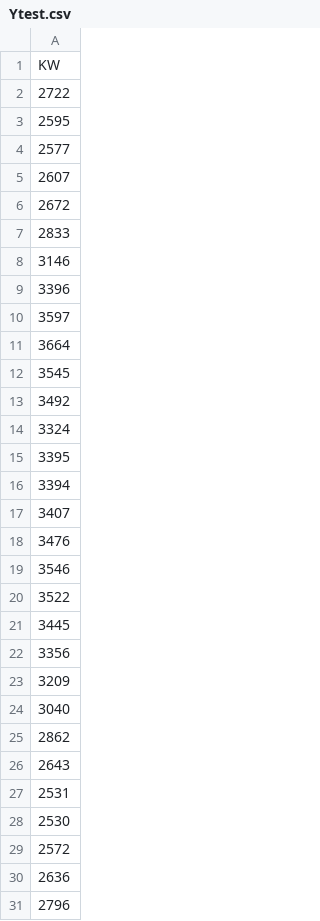
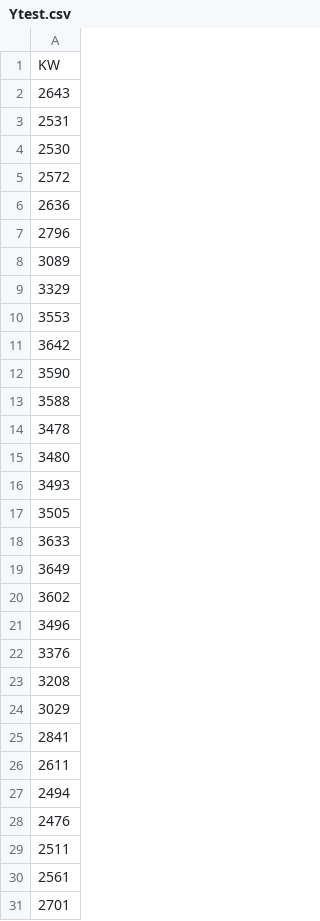
Before and after one commit to J1921604/Power-Demand-Forecast, a CSV file: AI/tomorrow/Ytest.csv, drawn as a sheet; only a part is shown; the shorter side is filled out with more unchanged rows; the diff covers the shown part only.

```diff
--- a/AI/tomorrow/Ytest.csv
+++ b/AI/tomorrow/Ytest.csv
@@ -1,26 +1,2 @@
 KW
-2722
-2595
-2577
-2607
-2672
-2833
-3146
-3396
-3597
-3664
-3545
-3492
-3324
-3395
-3394
-3407
-3476
-3546
-3522
-3445
-3356
-3209
-3040
-2862
 2643
```
Also changed, not shown: 24 added rows elsewhere in this file, AI/tomorrow/Keras/Keras_tomorrow.csv, AI/tomorrow/LightGBM/LightGBM_tomorrow.csv, 8 other files.
